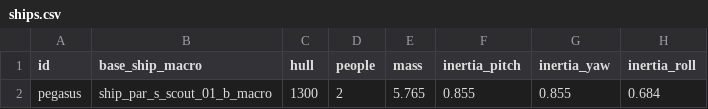
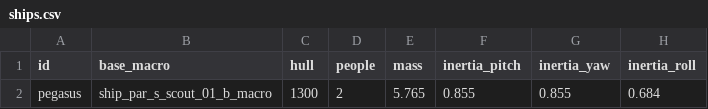
Before and after one commit to ratilicus/x4, a CSV file: mods/rat/ships.csv, drawn as a sheet; only a part is shown; the diff names each change by its address in the sheet, - before the commit and + after, or states it on an @@ line.

```diff
--- a/mods/rat/ships.csv
+++ b/mods/rat/ships.csv
-B1: base_ship_macro
+B1: base_macro
```
Also changed, not shown: mods/rat/weapons.csv, mods/template/ships.csv, 16 other files.
